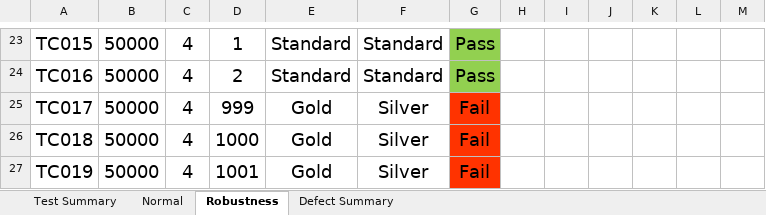
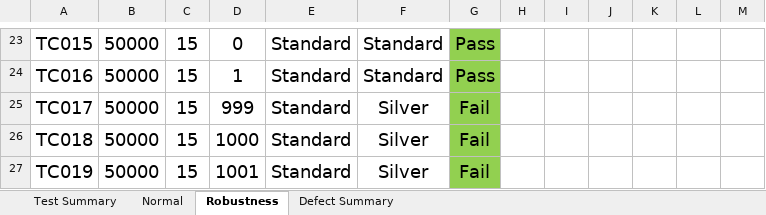
Before and after one commit to HiyukiDesu/SQA_Lab4_663380217-8, an Excel workbook: Lab4.xlsx, sheet Robustness, drawn as a sheet; only a part is shown, gaps mark what is left out; values as stored, in another font and other column widths than the file's, no borders; conditional formats not drawn; the diff covers the shown part only; the diff names each change by its address in the sheet, - before the commit and + after, or states it on an @@ line.

```diff
--- a/Lab4.xlsx (sheet Robustness)
+++ b/Lab4.xlsx (sheet Robustness)
-C23:C27: 4
+C23:C27: 15
-D23: 1
+D23: 0
-D24: 2
+D24: 1
-E25:E27: Gold
+E25:E27: Standard
-G25:G27 fill: #FF3300
+G25:G27 fill: #92D050
```
Also changed, not shown: 1 added row, 1 removed row, 39 edited cells and cell formats elsewhere in this sheet, sheet Normal, sheet Test Summary, formulas that keep their value, 8 other files.
